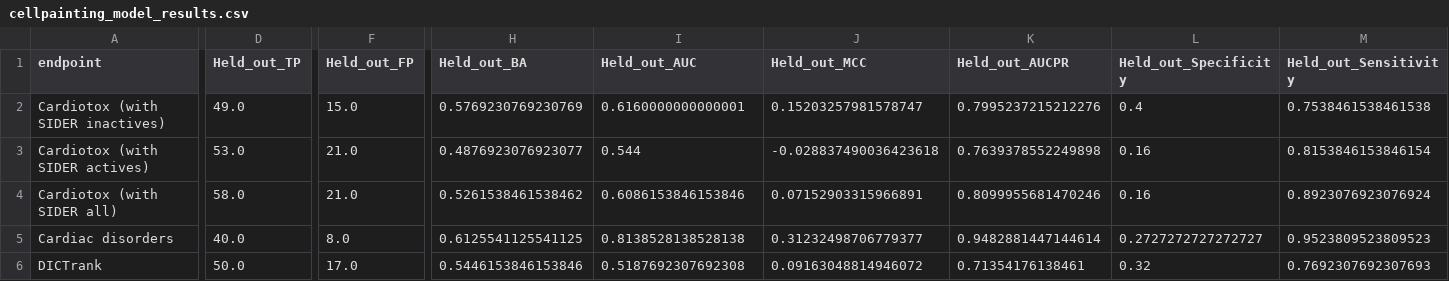
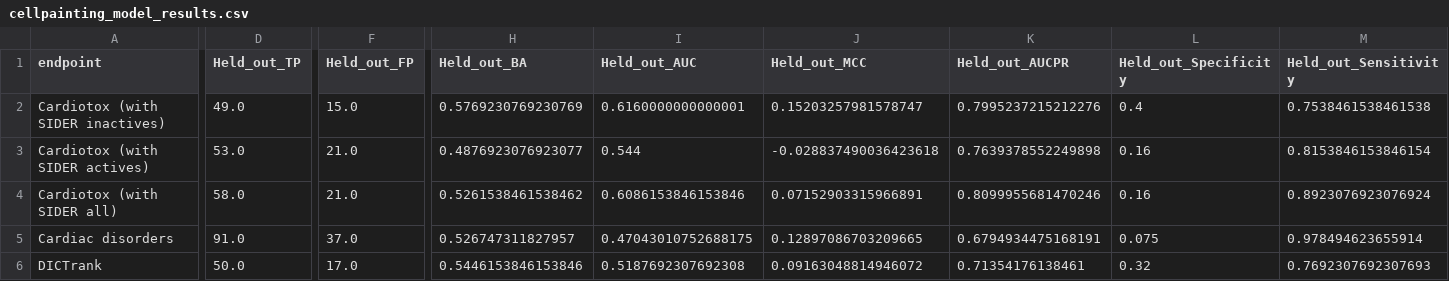
Before and after one commit to srijitseal/DICTrank, a CSV file: 05_Cell_Painting_models/cellpainting_model_results.csv, drawn as a sheet; only a part is shown, gaps mark what is left out; the diff names each change by its address in the sheet, - before the commit and + after, or states it on an @@ line.

```diff
--- a/05_Cell_Painting_models/cellpainting_model_results.csv
+++ b/05_Cell_Painting_models/cellpainting_model_results.csv
-D5 (Held_out_TP): 40.0
+D5 (Held_out_TP): 91.0
-F5 (Held_out_FP): 8.0
+F5 (Held_out_FP): 37.0
-H5 (Held_out_BA): 0.6125541125541125
+H5 (Held_out_BA): 0.526747311827957
-I5 (Held_out_AUC): 0.8138528138528138
+I5 (Held_out_AUC): 0.47043010752688175
-J5 (Held_out_MCC): 0.31232498706779377
+J5 (Held_out_MCC): 0.12897086703209665
-K5 (Held_out_AUCPR): 0.9482881447144614
+K5 (Held_out_AUCPR): 0.6794934475168191
-L5 (Held_out_Specificity): 0.2727272727272727
+L5 (Held_out_Specificity): 0.075
-M5 (Held_out_Sensitivity): 0.9523809523809523
+M5 (Held_out_Sensitivity): 0.978494623655914
```
Also changed, not shown: 06_LINCSL1000_models/LINCSL1000_model_results.csv, 07_GO_models/GO_model_results.csv, 43 other files.
